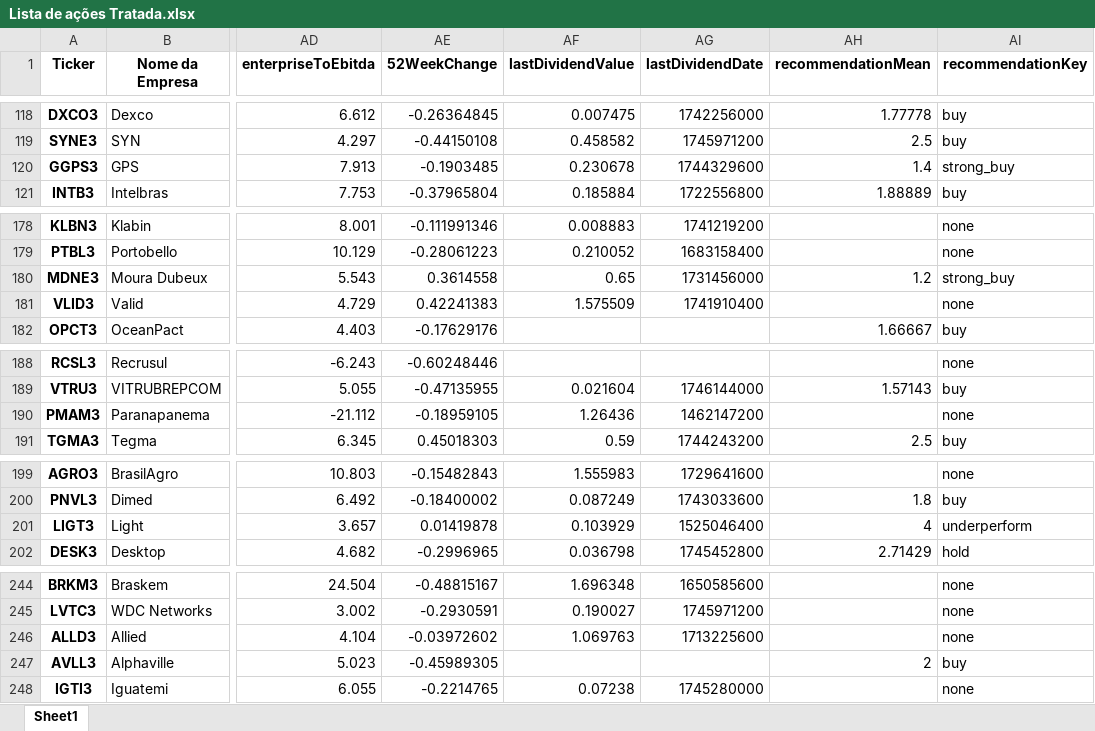
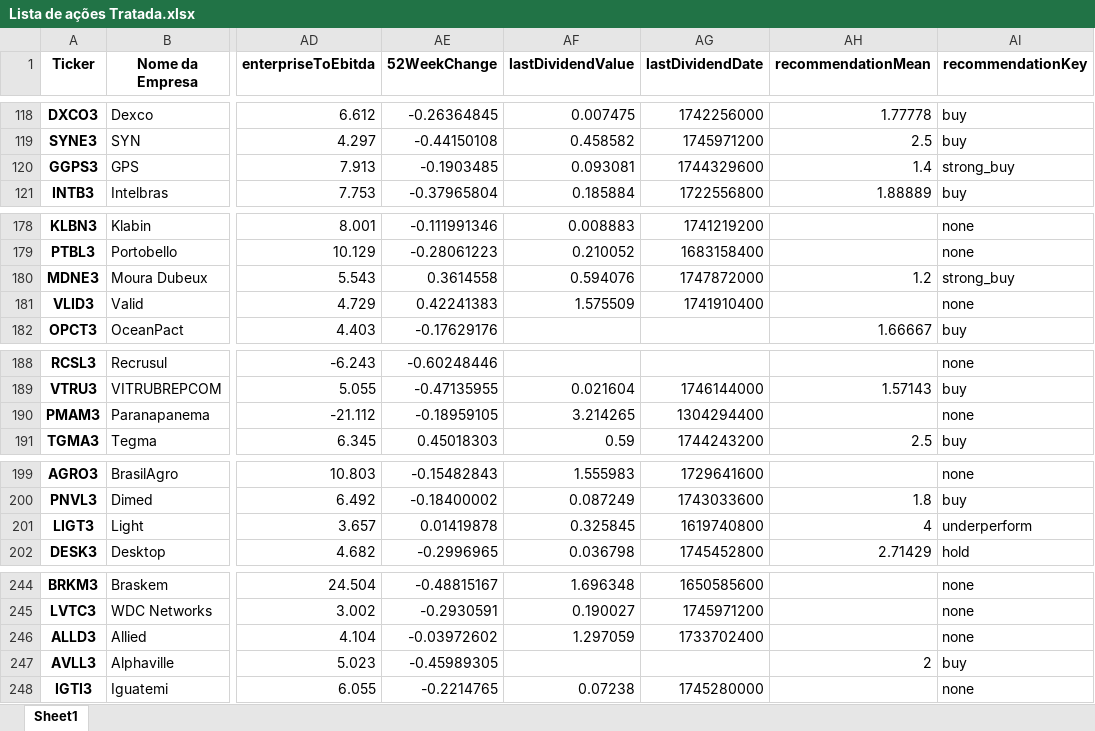
Before and after one commit to ricardopeloi/o_mais_novo_day_trader_do_brasil, an Excel workbook: Bases/Lista de ações Tratada.xlsx, sheet Sheet1, drawn as a sheet; only a part is shown, gaps mark what is left out; values as stored, in another font and other column widths than the file's, no borders; the diff covers the shown part only; the diff names each change by its address in the sheet, - before the commit and + after, or states it on an @@ line.

```diff
--- a/Bases/Lista de ações Tratada.xlsx (sheet Sheet1)
+++ b/Bases/Lista de ações Tratada.xlsx (sheet Sheet1)
-AF120 (lastDividendValue): 0.230678
+AF120 (lastDividendValue): 0.093081
-AF180 (lastDividendValue): 0.65
+AF180 (lastDividendValue): 0.594076
-AG180 (lastDividendDate): 1731456000
+AG180 (lastDividendDate): 1747872000
-AF190 (lastDividendValue): 1.26436
+AF190 (lastDividendValue): 3.214265
-AG190 (lastDividendDate): 1462147200
+AG190 (lastDividendDate): 1304294400
-AF201 (lastDividendValue): 0.103929
+AF201 (lastDividendValue): 0.325845
-AG201 (lastDividendDate): 1525046400
+AG201 (lastDividendDate): 1619740800
-AF246 (lastDividendValue): 1.069763
+AF246 (lastDividendValue): 1.297059
-AG246 (lastDividendDate): 1713225600
+AG246 (lastDividendDate): 1733702400
```
Also changed, not shown: 14 edited cells elsewhere in this sheet, Bases/Lista de ações Análise 2025-05-01.xlsx, 1 other file.
